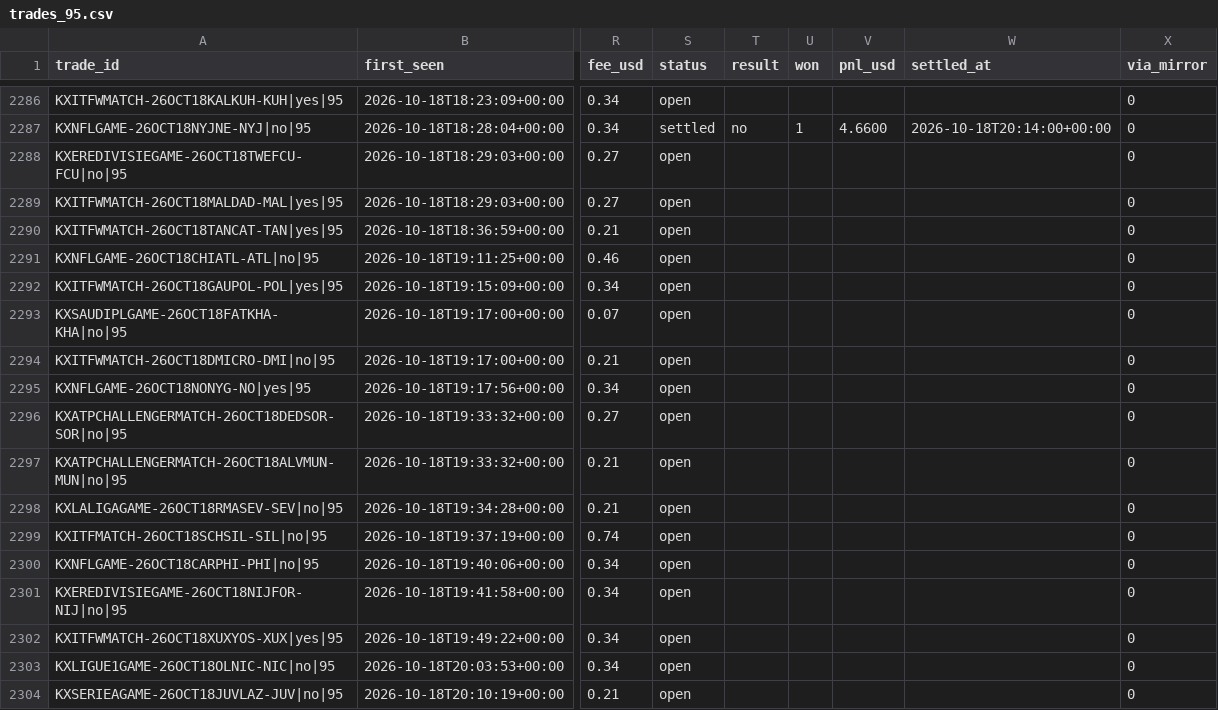
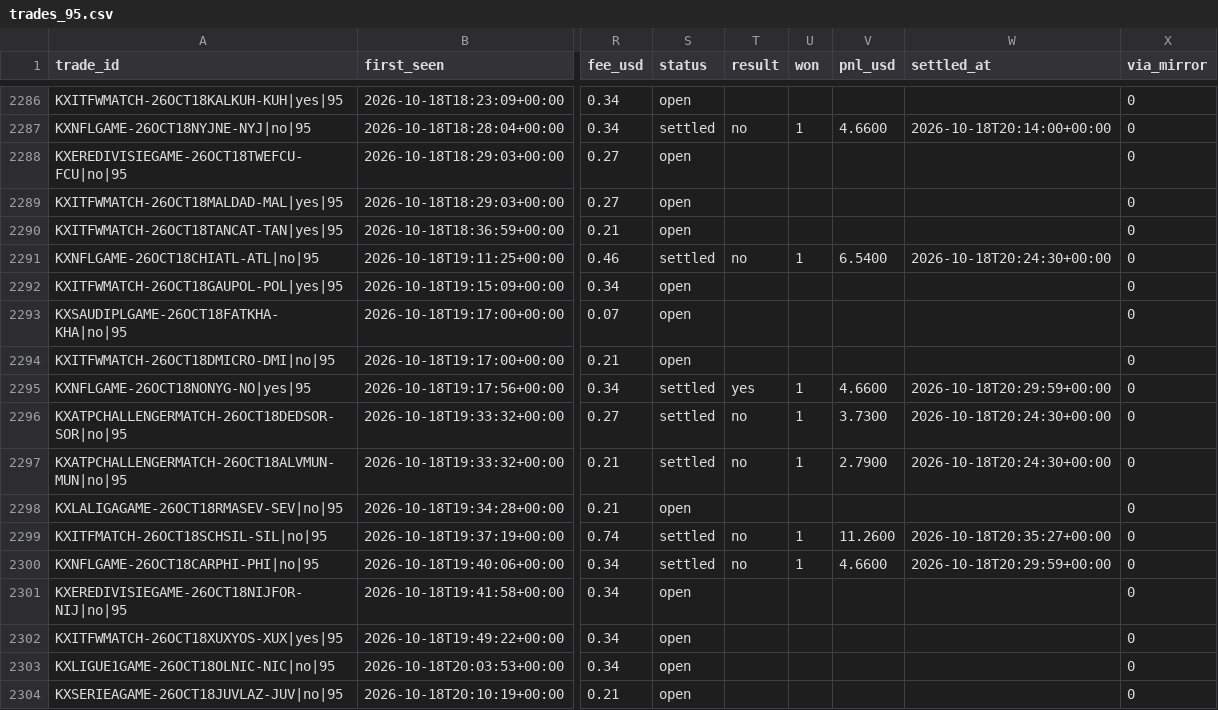
Before and after one commit to UseSoap/Kalshi-Scanner, a CSV file: data/trades_95.csv, drawn as a sheet; only a part is shown, gaps mark what is left out; the diff covers the shown part only; the diff names each change by its address in the sheet, - before the commit and + after, or states it on an @@ line.

Commit message:
data: scan 2026-10-18T20:45Z

```diff
--- a/data/trades_95.csv
+++ b/data/trades_95.csv
-S2291 (status): open
+S2291 (status): settled
-T2291 (result): (empty)
+T2291 (result): no
-U2291 (won): (empty)
+U2291 (won): 1
-V2291 (pnl_usd): (empty)
+V2291 (pnl_usd): 6.5400
-W2291 (settled_at): (empty)
+W2291 (settled_at): 2026-10-18T20:24:30+00:00
-S2295:S2297 (status): open
+S2295:S2297 (status): settled
-T2295 (result): (empty)
+T2295 (result): yes
-U2295:U2297 (won): (empty)
+U2295:U2297 (won): 1
-V2295 (pnl_usd): (empty)
+V2295 (pnl_usd): 4.6600
-W2295 (settled_at): (empty)
+W2295 (settled_at): 2026-10-18T20:29:59+00:00
-T2296:T2297 (result): (empty)
+T2296:T2297 (result): no
-V2296 (pnl_usd): (empty)
+V2296 (pnl_usd): 3.7300
-W2296:W2297 (settled_at): (empty)
+W2296:W2297 (settled_at): 2026-10-18T20:24:30+00:00
-V2297 (pnl_usd): (empty)
+V2297 (pnl_usd): 2.7900
-S2299:S2300 (status): open
+S2299:S2300 (status): settled
-T2299:T2300 (result): (empty)
+T2299:T2300 (result): no
-U2299:U2300 (won): (empty)
+U2299:U2300 (won): 1
-V2299 (pnl_usd): (empty)
+V2299 (pnl_usd): 11.2600
-W2299 (settled_at): (empty)
+W2299 (settled_at): 2026-10-18T20:35:27+00:00
-V2300 (pnl_usd): (empty)
+V2300 (pnl_usd): 4.6600
-W2300 (settled_at): (empty)
+W2300 (settled_at): 2026-10-18T20:29:59+00:00
```
Also changed, not shown: 5 added rows and 10 edited cells elsewhere in this file, data/games.csv, data/trades.csv, 1 other file.
